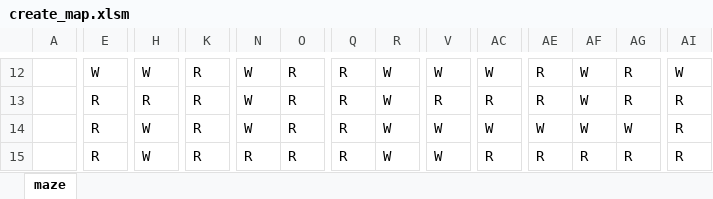
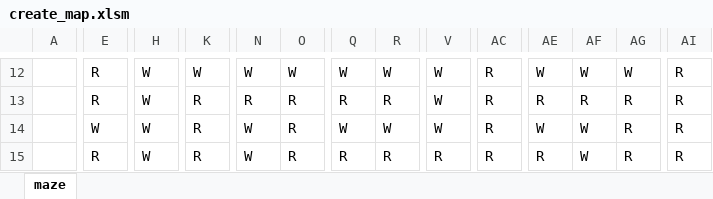
Before and after one commit to bonochof/three.maze, an Excel workbook: create_map.xlsm, sheet maze, drawn as a sheet; only a part is shown, gaps mark what is left out; values as stored, in another font and other column widths than the file's, no borders; charts and pictures not drawn; the diff covers the shown part only; the diff names each change by its address in the sheet, - before the commit and + after, or states it on an @@ line.

```diff
--- a/create_map.xlsm (sheet maze)
+++ b/create_map.xlsm (sheet maze)
-E12: W
+E12: R
-K12: R
+K12: W
-O12: R
+O12: W
-Q12: R
+Q12: W
-AC12: W
+AC12: R
-AE12: R
+AE12: W
-AG12: R
+AG12: W
-AI12: W
+AI12: R
-H13: R
+H13: W
-N13: W
+N13: R
-R13: W
+R13: R
-V13: R
+V13: W
-AF13: W
+AF13: R
-E14: R
+E14: W
-Q14: R
+Q14: W
-AC14: W
+AC14: R
-AG14: W
+AG14: R
-N15: R
+N15: W
-R15: W
+R15: R
-V15: W
+V15: R
-AF15: R
+AF15: W
```
Also changed, not shown: 231 edited cells elsewhere in this sheet, 1 other file.
